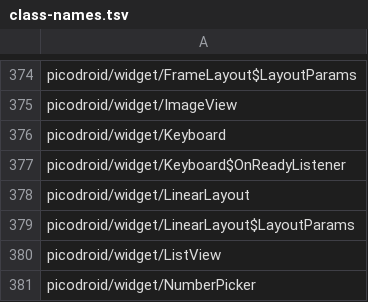
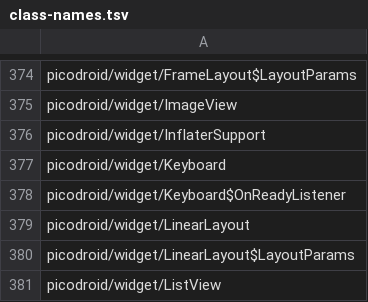
Before and after one commit to shivrajora/picodroid-rs, a TSV file: sdk/class-names.tsv, drawn as a sheet; only a part is shown, gaps mark what is left out; the shorter side is filled out with more unchanged rows.

```diff
--- a/sdk/class-names.tsv
+++ b/sdk/class-names.tsv
@@ -375,2 +375,3 @@ picodroid/widget/FrameLayout$LayoutParams
 picodroid/widget/ImageView
+picodroid/widget/InflaterSupport
 picodroid/widget/Keyboard
```
Also changed, not shown: sdk/member-names.tsv, 35 other files.
